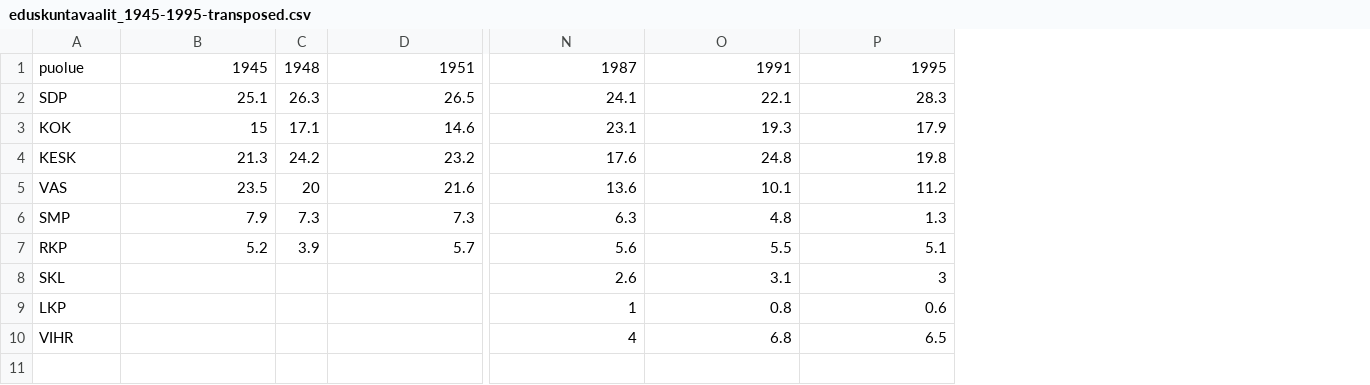
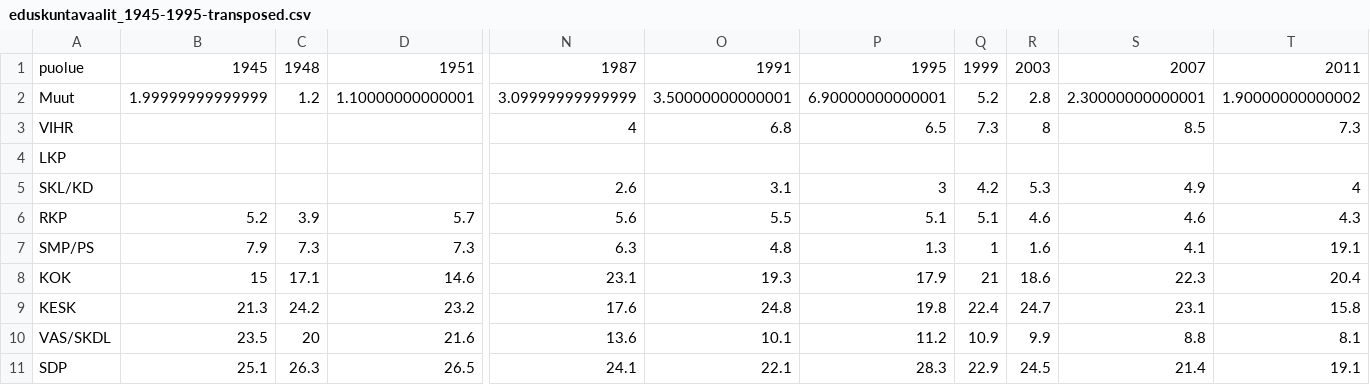
Before and after one commit to vugi/d3_eduskuntavaalit, a CSV file: eduskuntavaalit_1945-1995-transposed.csv, drawn as a sheet; only a part is shown, gaps mark what is left out; removed rows and columns are numbered as before the commit, all else as after; rows hold the shown columns only; the diff names each change by its address in the sheet, - before the commit and + after, or states it on an @@ line.

Commit message:
Added data 1999-2011

```diff
--- a/eduskuntavaalit_1945-1995-transposed.csv
+++ b/eduskuntavaalit_1945-1995-transposed.csv
+column Q, row 1: 1999; rows 8-10: 21 | 22.4 | 10.9
+column R, row 1: 2003; rows 8-10: 18.6 | 24.7 | 9.9
+column S, row 1: 2007; rows 8-10: 22.3 | 23.1 | 8.8
+column T, row 1: 2011; rows 8-10: 20.4 | 15.8 | 8.1
+row 2: Muut | 1.99999999999999 | 1.2 | 1.10000000000001 | 3.09999999999999 | 3.50000000000001 | 6.90000000000001 | 5.2 | 2.8 | 2.30000000000001 | 1.90000000000002
@@ row 10 moved to row 3: VIHR @@
+row 4: LKP
+row 5: SKL/KD |  |  |  | 2.6 | 3.1 | 3 | 4.2 | 5.3 | 4.9 | 4
@@ row 7 moved to row 6: RKP @@
+row 7: SMP/PS | 7.9 | 7.3 | 7.3 | 6.3 | 4.8 | 1.3 | 1 | 1.6 | 4.1 | 19.1
-A10: VAS
+A10: VAS/SKDL
-row 6: SMP | 7.9 | 7.3 | 7.3 | 6.3 | 4.8 | 1.3
-row 8: SKL |  |  |  | 2.6 | 3.1 | 3
-row 9: LKP |  |  |  | 1 | 0.8 | 0.6
@@ row 2 moved to row 11: SDP @@
```
